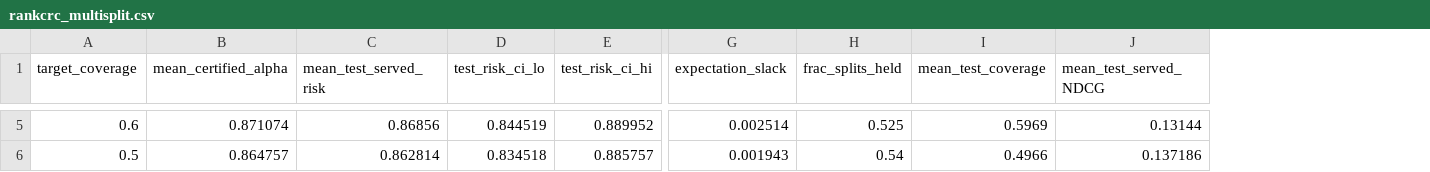
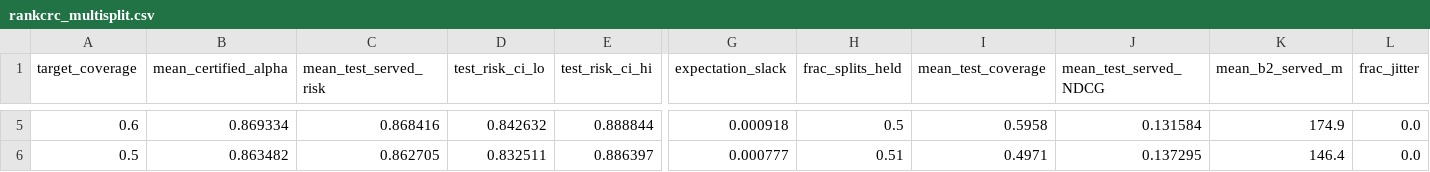
Before and after one commit to appleweiping/TRUCE-Rec, a CSV file: outputs/calm/beauty_frozen_v2/rankcrc/rankcrc_multisplit.csv, drawn as a sheet; only a part is shown, gaps mark what is left out; the diff covers the shown part only; the diff names each change by its address in the sheet, - before the commit and + after, or states it on an @@ line.

```diff
--- a/outputs/calm/beauty_frozen_v2/rankcrc/rankcrc_multisplit.csv
+++ b/outputs/calm/beauty_frozen_v2/rankcrc/rankcrc_multisplit.csv
+column K (mean_b2_served_m), rows 5-6: 174.9 | 146.4
+column L (frac_jitter), rows 5-6: 0.0 | 0.0
-B5 (mean_certified_alpha): 0.871074
+B5 (mean_certified_alpha): 0.869334
-C5 (mean_test_served_risk): 0.86856
+C5 (mean_test_served_risk): 0.868416
-D5 (test_risk_ci_lo): 0.844519
+D5 (test_risk_ci_lo): 0.842632
-E5 (test_risk_ci_hi): 0.889952
+E5 (test_risk_ci_hi): 0.888844
-G5 (expectation_slack): 0.002514
+G5 (expectation_slack): 0.000918
-H5 (frac_splits_held): 0.525
+H5 (frac_splits_held): 0.5
-I5 (mean_test_coverage): 0.5969
+I5 (mean_test_coverage): 0.5958
-J5 (mean_test_served_NDCG): 0.13144
+J5 (mean_test_served_NDCG): 0.131584
-B6 (mean_certified_alpha): 0.864757
+B6 (mean_certified_alpha): 0.863482
-C6 (mean_test_served_risk): 0.862814
+C6 (mean_test_served_risk): 0.862705
-D6 (test_risk_ci_lo): 0.834518
+D6 (test_risk_ci_lo): 0.832511
-E6 (test_risk_ci_hi): 0.885757
+E6 (test_risk_ci_hi): 0.886397
-G6 (expectation_slack): 0.001943
+G6 (expectation_slack): 0.000777
-H6 (frac_splits_held): 0.54
+H6 (frac_splits_held): 0.51
-I6 (mean_test_coverage): 0.4966
+I6 (mean_test_coverage): 0.4971
-J6 (mean_test_served_NDCG): 0.137186
+J6 (mean_test_served_NDCG): 0.137295
```
Also changed, not shown: 24 edited cells elsewhere in this file, outputs/calm/beauty_frozen_v2/rankcrc/rankcrc_certificate.csv, outputs/calm/beauty_frozen_v2/rankcrc/rankcrc_pareto.csv, 6 other files.
